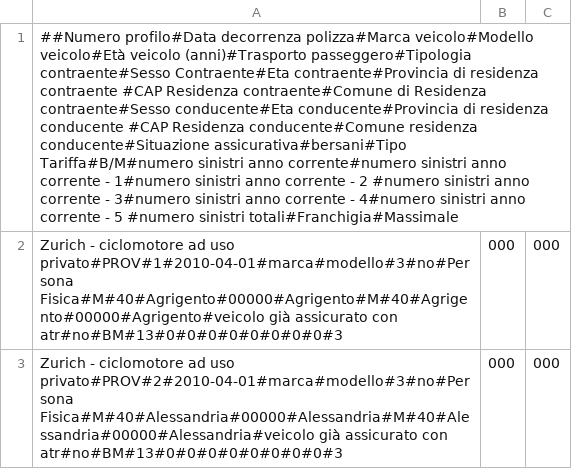
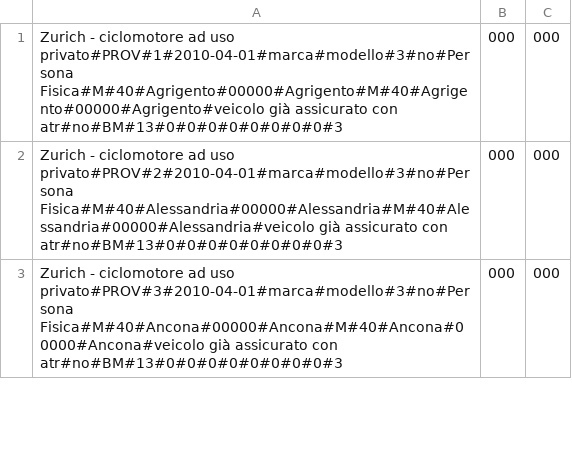
Before and after one commit to ugodiiorio/experiment, a CSV file: code/builders/etl/1_generic_profile/csv/prov2_sect_3_zurich_20100502_in.csv, drawn as a sheet; only a part is shown; the shorter side is filled out with more unchanged rows; the diff names each change by its address in the sheet, - before the commit and + after, or states it on an @@ line.

```diff
--- a/code/builders/etl/1_generic_profile/csv/prov2_sect_3_zurich_20100502_in.csv
+++ b/code/builders/etl/1_generic_profile/csv/prov2_sect_3_zurich_20100502_in.csv
-row 1: ##Numero profilo#Data decorrenza polizza#Marca veicolo#Modello veicolo#Età veicolo (anni)#Trasporto passeggero#Tipologia contraente#Sesso Contraente#Eta contraente#Provincia di residenza contraente #CAP Residenza contraente#Comune di Residenza contraente#Sesso conducente#Eta conducente#Provincia di residenza conducente #CAP Residenza conducente#Comune residenza conducente#Situazione assicurativa#bersani#Tipo Tariffa#B/M#numero sinistri anno corrente#numero sinistri anno corrente - 1#numero sinistri anno corrente - 2 #numero sinistri anno corrente - 3#numero sinistri anno corrente - 4#numero sinistri anno corrente - 5 #numero sinistri totali#Franchigia#Massimale
```
Also changed, not shown: code/builders/etl/1_generic_profile/csv/prov2_sect_3_axa_20100502_in.csv, code/builders/etl/1_generic_profile/csv/prov2_sect_3_fonsai_20100502_in.csv, 5 other files.
